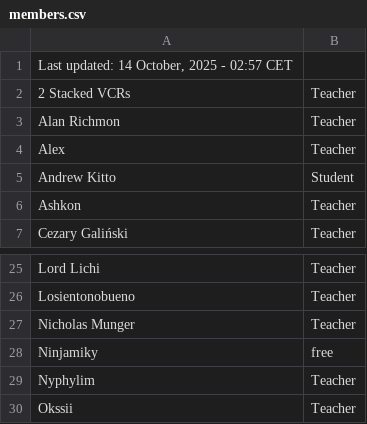
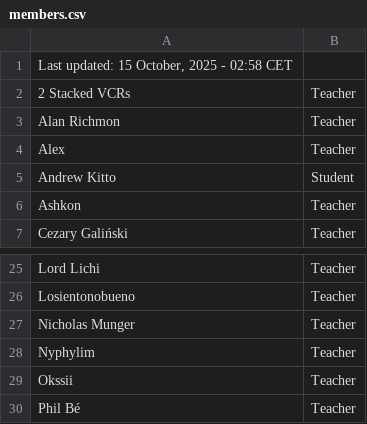
Before and after one commit to SuIT-pub/Mind-the-School, a CSV file: game/members.csv, drawn as a sheet; only a part is shown, gaps mark what is left out; the shorter side is filled out with more unchanged rows.

Commit message:
BOT:Updated members.csv

```diff
--- a/game/members.csv
+++ b/game/members.csv
@@ -1,2 +1,2 @@
-Last updated: 14 October, 2025 - 02:57 CET
+Last updated: 15 October, 2025 - 02:58 CET
 2 Stacked VCRs;Teacher
@@ -27,3 +27,2 @@ Losientonobueno;Teacher
 Nicholas Munger;Teacher
-Ninjamiky;free
 Nyphylim;Teacher
```
